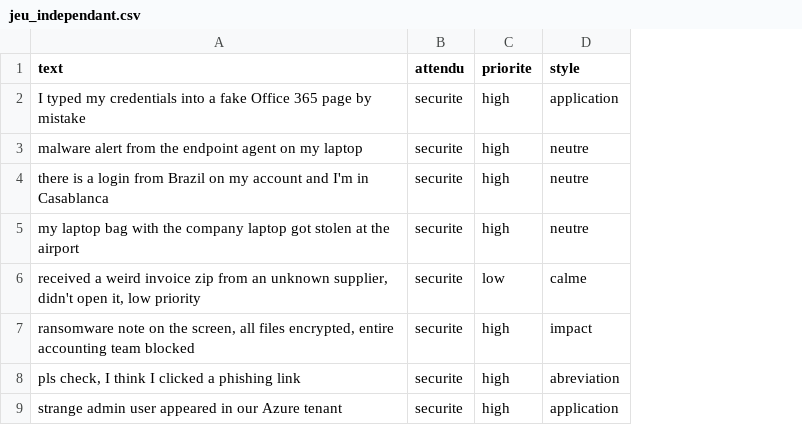
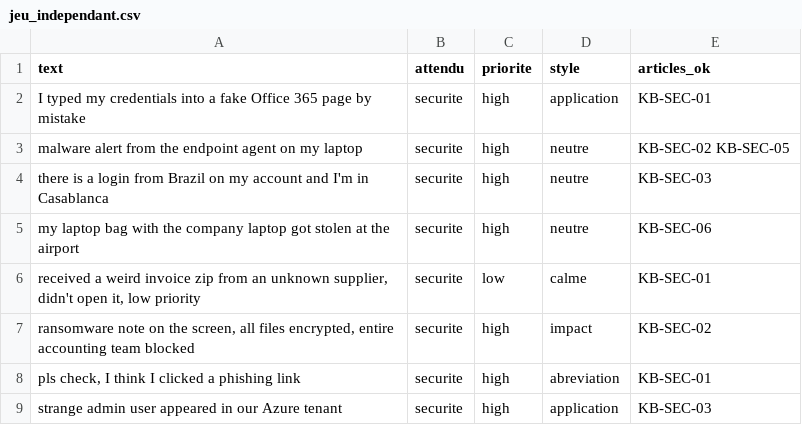
Before and after one commit to anassAadoud/dev-project, a CSV file: data/jeu_independant.csv, drawn as a sheet; only a part is shown; the diff names each change by its address in the sheet, - before the commit and + after, or states it on an @@ line.

```diff
--- a/data/jeu_independant.csv
+++ b/data/jeu_independant.csv
+column E (articles_ok), rows 2-9: KB-SEC-01 | KB-SEC-02 KB-SEC-05 | KB-SEC-03 | KB-SEC-06 | KB-SEC-01 | KB-SEC-02 | KB-SEC-01 | KB-SEC-03
```
Also changed, not shown: data/jeu_validation.csv, 18 other files.
